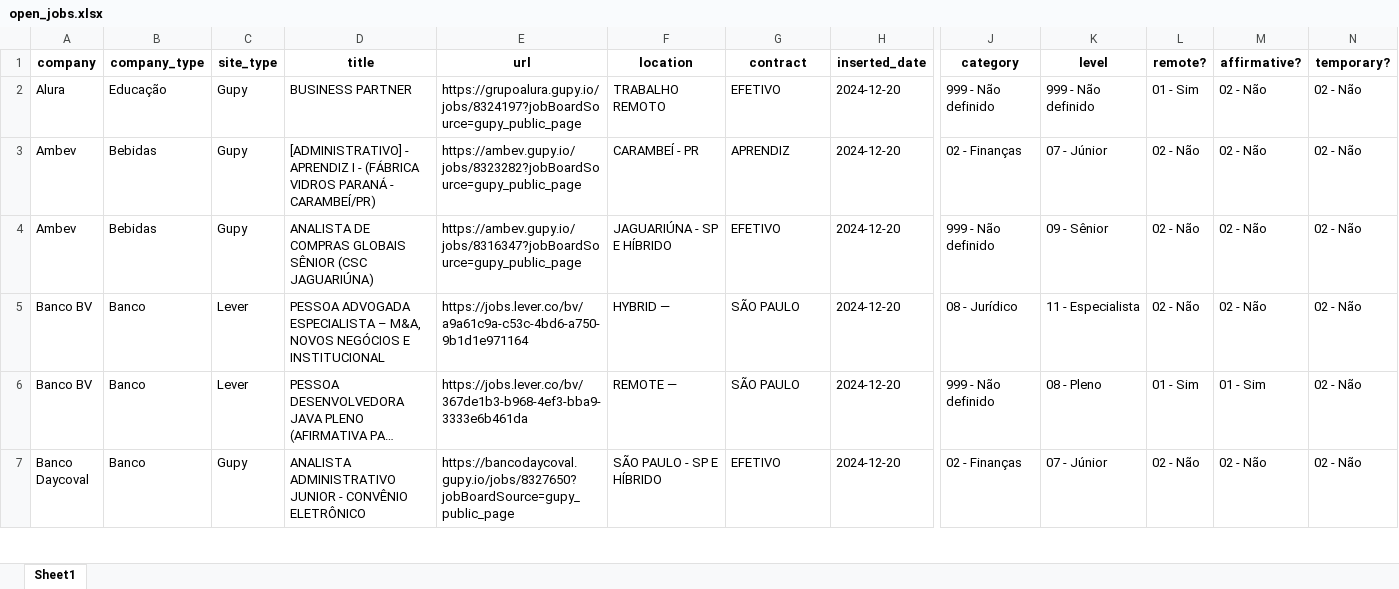
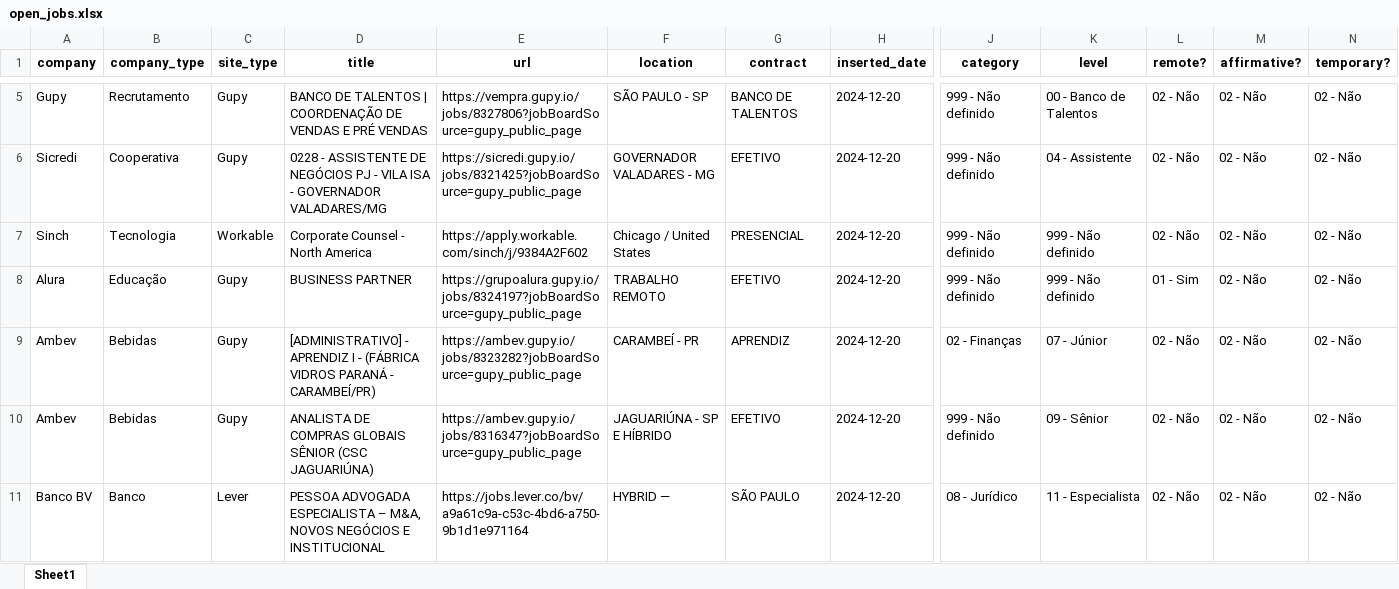
Before and after one commit to eualannascimento/site-projeto-classifica-vagas, an Excel workbook: assets/data/xlsx/open_jobs.xlsx, sheet Sheet1, drawn as a sheet; only a part is shown, gaps mark what is left out; the shorter side is filled out with more unchanged rows; long unchanged cells end in …; values as stored, in another font and other column widths than the file's, no borders; rows hold the shown columns only; the diff covers the shown part only; the diff names each change by its address in the sheet, - before the commit and + after, or states it on an @@ line.

```diff
--- a/assets/data/xlsx/open_jobs.xlsx (sheet Sheet1)
+++ b/assets/data/xlsx/open_jobs.xlsx (sheet Sheet1)
+row 5: Gupy | Recrutamento | Gupy | BANCO DE TALENTOS | COORDENAÇÃO DE VENDAS E PRÉ VENDAS | https://vempra.gupy.io/jobs/8327806?jobBoardSource=gupy_public_page | SÃO PAULO - SP | BANCO DE TALENTOS | 2024-12-20 | 999 - Não definido | 00 - Banco de Talentos | 02 - Não | 02 - Não | 02 - Não
+row 6: Sicredi | Cooperativa | Gupy | 0228 - ASSISTENTE DE NEGÓCIOS PJ - VILA ISA - GOVERNADOR VALADARES/MG | https://sicredi.gupy.io/jobs/8321425?jobBoardSource=gupy_public_page | GOVERNADOR VALADARES - MG | EFETIVO | 2024-12-20 | 999 - Não definido | 04 - Assistente | 02 - Não | 02 - Não | 02 - Não
+row 7: Sinch | Tecnologia | Workable | Corporate Counsel - North America | https://apply.workable.com/sinch/j/9384A2F602 | Chicago / United States | PRESENCIAL | 2024-12-20 | 999 - Não definido | 999 - Não definido | 02 - Não | 02 - Não | 02 - Não
```
Also changed, not shown: 3 added rows and 5 removed rows elsewhere in this sheet, 1 other file.
